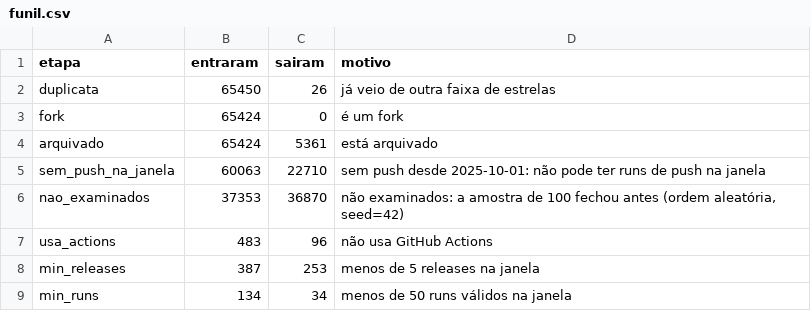
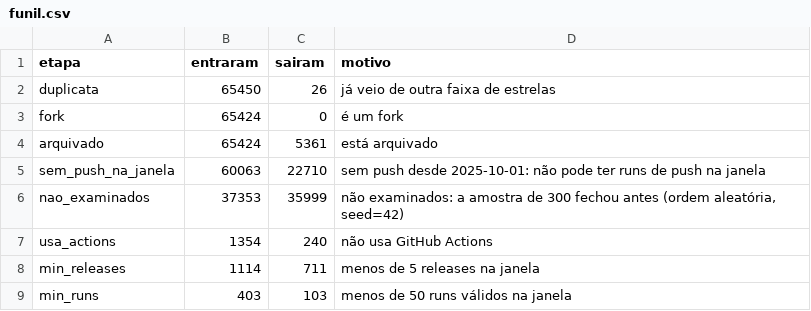
Before and after one commit to joaomarcelocpa/LaboratorioExperimentacao, a CSV file: Laboratorio3/data/processed/funil.csv, drawn as a sheet.

```diff
--- a/Laboratorio3/data/processed/funil.csv
+++ b/Laboratorio3/data/processed/funil.csv
@@ -5,5 +5,5 @@ arquivado,65424,5361,está arquivado
 sem_push_na_janela,60063,22710,sem push desde 2025-10-01: não pode ter runs de push na janela
-nao_examinados,37353,36870,"não examinados: a amostra de 100 fechou antes (ordem aleatória, seed=42)"
-usa_actions,483,96,não usa GitHub Actions
-min_releases,387,253,menos de 5 releases na janela
-min_runs,134,34,menos de 50 runs válidos na janela
+nao_examinados,37353,35999,"não examinados: a amostra de 300 fechou antes (ordem aleatória, seed=42)"
+usa_actions,1354,240,não usa GitHub Actions
+min_releases,1114,711,menos de 5 releases na janela
+min_runs,403,103,menos de 50 runs válidos na janela
```
Also changed, not shown: Laboratorio3/data/processed/custo_selecao.csv, Laboratorio3/data/processed/fatias_saturadas.csv, 16 other files.
